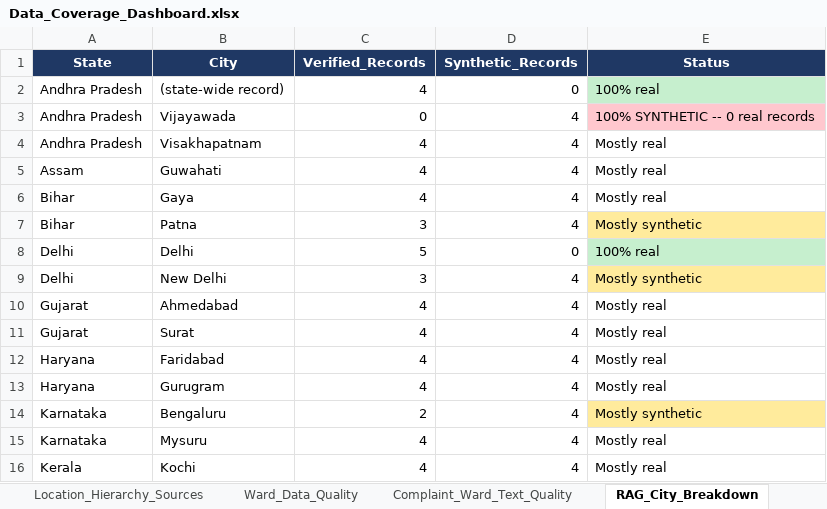
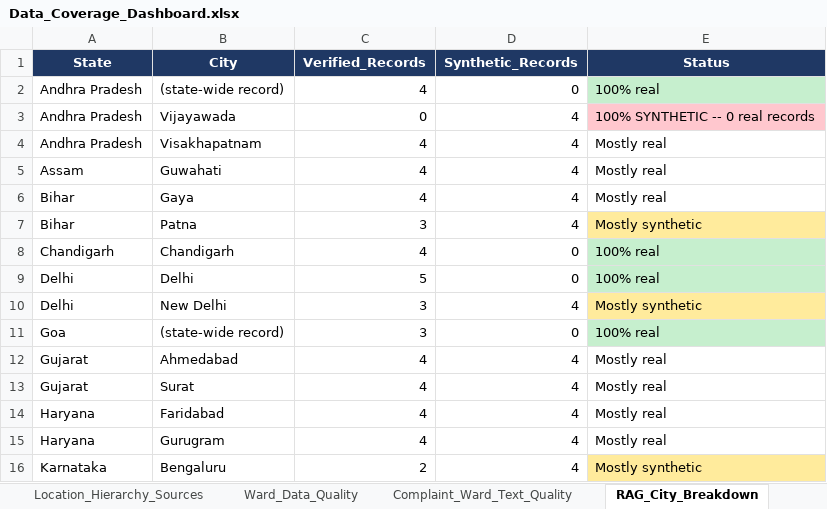
Before and after one commit to sumya24/janmitra-ai, an Excel workbook: Data_Coverage_Dashboard.xlsx, sheet RAG_City_Breakdown, drawn as a sheet; only a part is shown; the shorter side is filled out with more unchanged rows; values as stored, in another font and other column widths than the file's, no borders; the diff names each change by its address in the sheet, - before the commit and + after, or states it on an @@ line.

Commit message:
Close 2 of the 19 zero-coverage states: Chandigarh (4/4) and Goa (3/4)
Chandigarh: general channel via mcchandigarh.gov.in's own Complaints/
Grievance pages, all 4 categories -- toll-free (14420), a direct line,
and an email, all confirmed via 2 independent fetches.

Goa: 3 of 4 categories, deliberately not 4 -- goaulbservice.gov.in's
own working complaint form covers Waste ("Garbage Related") and Water
("Choked Gutters") specifically (its dropdown has no Roads or
Streetlights option), and the CM Helpline 1905 covers Roads/Potholes
(verbatim pothole example). Streetlights was explicitly searched for
and not found on either source, so it's left open rather than
stretched from the helpline's general "infrastructure" language.

Also logs a separate, honest negative round (Round 13) that targeted
Karnataka/Bengaluru and Madhya Pradesh/Bhopal first -- both already-
confirmed dead ends from earlier sessions, retried via genuinely new
angles this time, still exhausted.

Rebuilt the knowledge base and real embeddings end to end: 245->252
records, 878->899 chunks in the live ChromaDB index. Updates the
vector-store test's hardcoded chunk-count assertion to match.

```diff
--- a/Data_Coverage_Dashboard.xlsx (sheet RAG_City_Breakdown)
+++ b/Data_Coverage_Dashboard.xlsx (sheet RAG_City_Breakdown)
+row 8: Chandigarh | Chandigarh | 4 | 0 | 100% real
+row 11: Goa | (state-wide record) | 3 | 0 | 100% real
```
Also changed, not shown: sheet State_Coverage_Matrix, sheet Overview, 7 other files.
